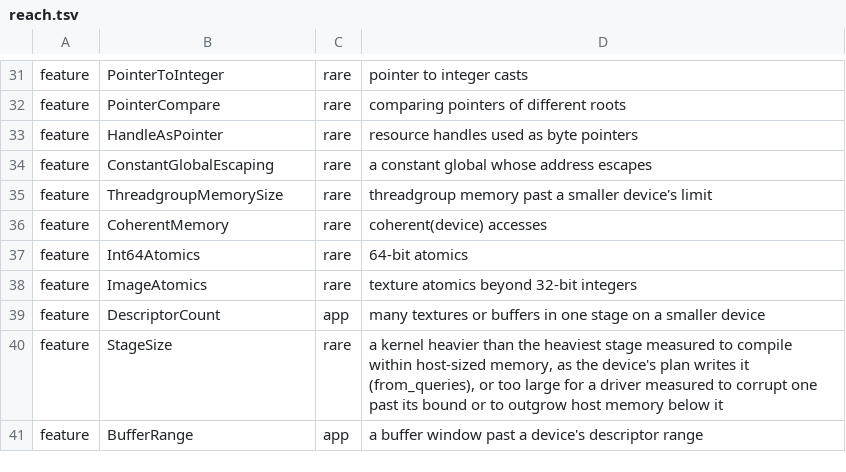
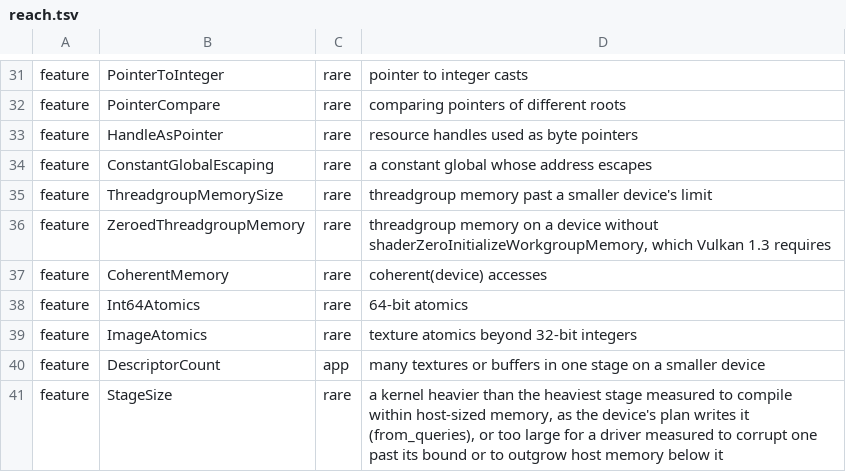
Before and after one commit to steelbrain/metal2vulkan, a TSV file: scripts/refusal-surface/reach.tsv, drawn as a sheet; only a part is shown, gaps mark what is left out; the shorter side is filled out with more unchanged rows; the diff names each change by its address in the sheet, - before the commit and + after, or states it on an @@ line.

Commit message:
translator: threadgroup memory reads zero until the program writes it, on Device::from_queries
On the new runtime's profile every Workgroup variable that holds a
function's threadgroup memory has a null initializer: the threadgroup
arena (declared threadgroup variables, [[threadgroup(n)]] regions and the
imageblock, memory::arena) and the typed threadgroup objects
(lower::access::local). One form on every device: the Vulkan 1.3 floor
requires shaderZeroInitializeWorkgroupMemory; a profile without it
refuses such a function, Unsupported{ZeroedThreadgroupMemory}.
Device::new's profile is unchanged (ProfileFacts::ROWS keeps
ThreadgroupStart::Unwritten), so the old runtime's SPIR-V is too.

The translator's own Workgroup words get none, as it writes each before
any read: the emulated SIMD-group scratch and vote word, the object
stage's mesh grid, the mesh wrapper's count and staged indices, the
emulated payload and the binder's scan and merge kernels.

The builder refused a null of an array whose length is a specialization
operation (spirv/ir/constant.rs, ConstRule::NullType); an arena with
regions, and the emulated scratch, have such lengths. spirv-val's
IsTypeNullable reads an array's element type alone, so the builder now
takes it. That refusal is what made rt report a probe's emulated variant
as missing (Gap::PartialSimdgroups after Later::lower's Refused).

The profile verifier also refuses a Workgroup initializer other than a
null (VUID-StandaloneSpirv-OpVariable-04734).

docs/API.md states the form with Metal's words on threadgroup memory;
SEMANTICS_VERSION 2192; REFUSALS.md and api_signatures regenerated.

Tests: engine_zeroed_threadgroup (null initializers through from_queries
on four profiles, zeros on the interpreter in both orders and two
threadgroups, the emulated variant's arena zeroed and scratch not,
Device::new uninitialized, the vk12 floor refused),
a_specialization_sized_array_has_a_null, a_workgroup_initializer_is_only_a_null,
the profile facts' fingerprint.

```diff
--- a/scripts/refusal-surface/reach.tsv
+++ b/scripts/refusal-surface/reach.tsv
+row 36: feature | ZeroedThreadgroupMemory | rare | threadgroup memory on a device without shaderZeroInitializeWorkgroupMemory, which Vulkan 1.3 requires
```
Also changed, not shown: 18 other files.
